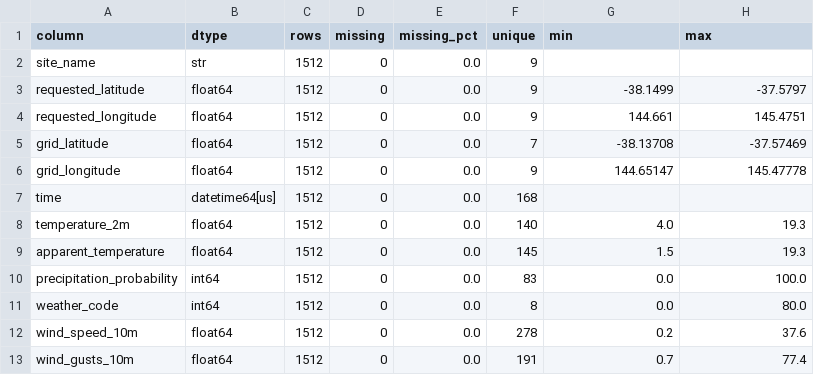
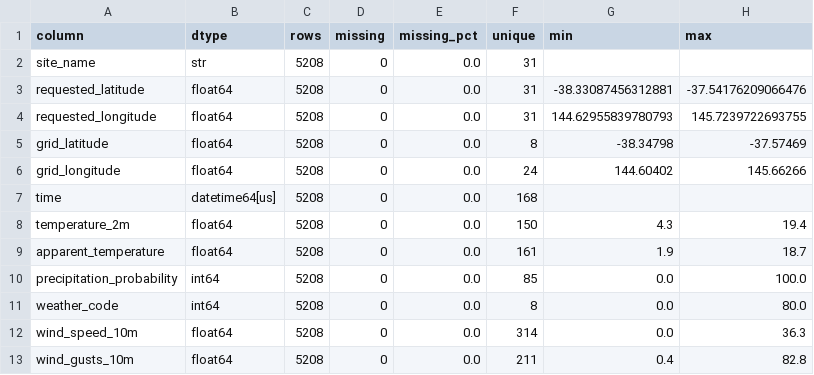
Before and after one commit to PriyanSabarish/active-together, a CSV file: data/processed/open_meteo/exploration/weather_quality.csv, drawn as a sheet.

```diff
--- a/data/processed/open_meteo/exploration/weather_quality.csv
+++ b/data/processed/open_meteo/exploration/weather_quality.csv
@@ -1,13 +1,13 @@
 column,dtype,rows,missing,missing_pct,unique,min,max
-site_name,str,1512,0,0.0,9,,
-requested_latitude,float64,1512,0,0.0,9,-38.1499,-37.5797
-requested_longitude,float64,1512,0,0.0,9,144.661,145.4751
-grid_latitude,float64,1512,0,0.0,7,-38.13708,-37.57469
-grid_longitude,float64,1512,0,0.0,9,144.65147,145.47778
-time,datetime64[us],1512,0,0.0,168,,
-temperature_2m,float64,1512,0,0.0,140,4.0,19.3
-apparent_temperature,float64,1512,0,0.0,145,1.5,19.3
-precipitation_probability,int64,1512,0,0.0,83,0.0,100.0
-weather_code,int64,1512,0,0.0,8,0.0,80.0
-wind_speed_10m,float64,1512,0,0.0,278,0.2,37.6
-wind_gusts_10m,float64,1512,0,0.0,191,0.7,77.4
+site_name,str,5208,0,0.0,31,,
+requested_latitude,float64,5208,0,0.0,31,-38.33087456312881,-37.54176209066476
+requested_longitude,float64,5208,0,0.0,31,144.62955839780793,145.7239722693755
+grid_latitude,float64,5208,0,0.0,8,-38.34798,-37.57469
+grid_longitude,float64,5208,0,0.0,24,144.60402,145.66266
+time,datetime64[us],5208,0,0.0,168,,
+temperature_2m,float64,5208,0,0.0,150,4.3,19.4
+apparent_temperature,float64,5208,0,0.0,161,1.9,18.7
+precipitation_probability,int64,5208,0,0.0,85,0.0,100.0
+weather_code,int64,5208,0,0.0,8,0.0,80.0
+wind_speed_10m,float64,5208,0,0.0,314,0.0,36.3
+wind_gusts_10m,float64,5208,0,0.0,211,0.4,82.8
```
Also changed, not shown: data/processed/open_meteo/exploration/air_quality_panel_validation.csv, data/processed/open_meteo/exploration/air_quality_quality.csv, 25 other files.
